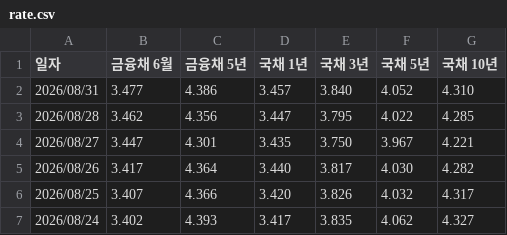
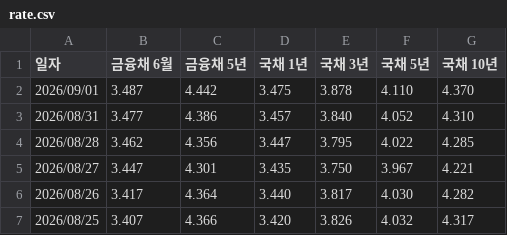
Before and after one commit to acktsap/interest-rate, a CSV file: rate.csv, drawn as a sheet; only a part is shown; the shorter side is filled out with more unchanged rows.

```diff
--- a/rate.csv
+++ b/rate.csv
@@ -1,2 +1,3 @@
 일자,금융채 6월,금융채 5년,국채 1년,국채 3년,국채 5년,국채 10년
+2026/09/01,3.487,4.442,3.475,3.878,4.110,4.370
 2026/08/31,3.477,4.386,3.457,3.840,4.052,4.310
```
Also changed, not shown: 1 other file.
